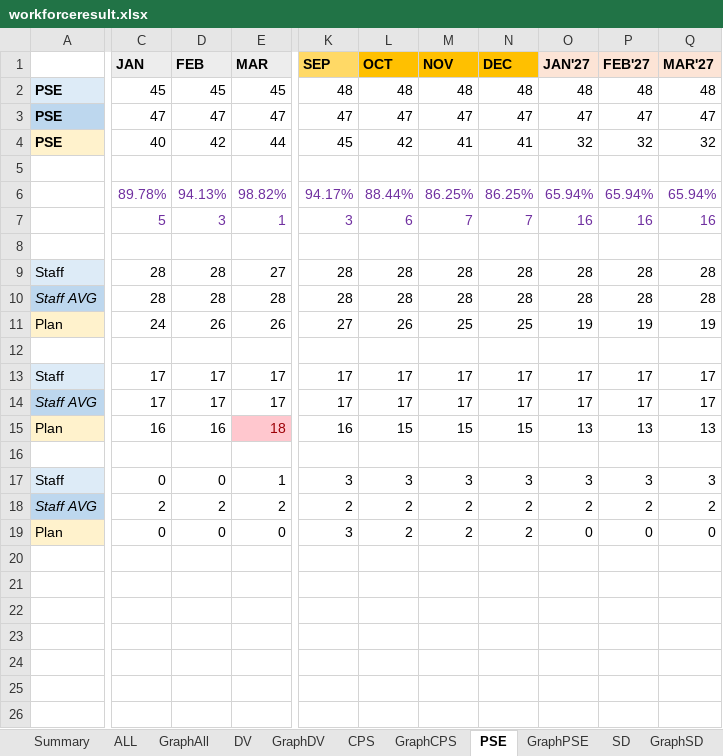
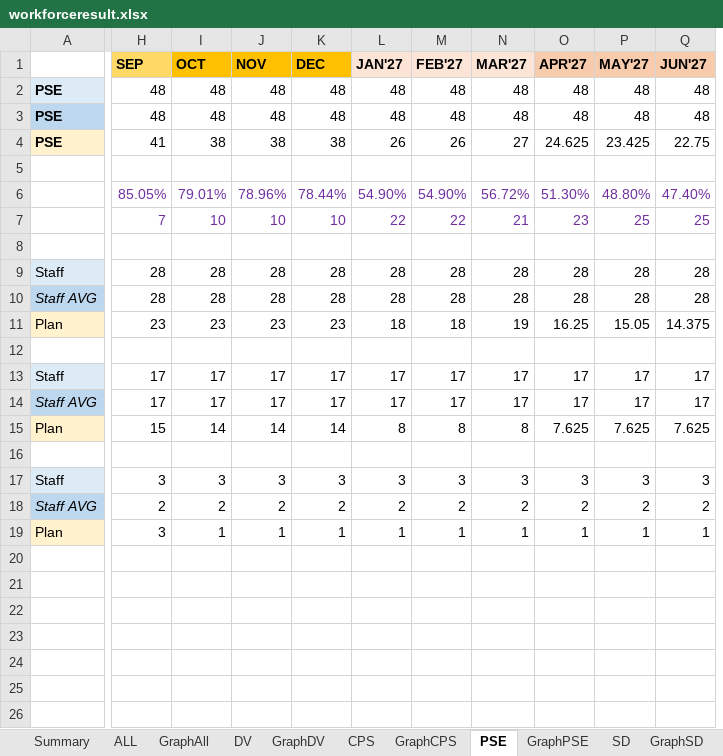
Before and after one commit to wedo-rm/workforce, an Excel workbook: workforceresult.xlsx, sheet PSE, drawn as a sheet; only a part is shown, gaps mark what is left out; values as stored, in another font and other column widths than the file's, no borders; removed rows and columns are numbered as before the commit, all else as after; rows hold the shown columns only; the diff covers the shown part only; the diff names each change by its address in the sheet, - before the commit and + after, or states it on an @@ line.

```diff
--- a/workforceresult.xlsx (sheet PSE)
+++ b/workforceresult.xlsx (sheet PSE)
-column C (JAN), row 2: 45; rows 9-10: 28 | 28; rows 13-19: 17 | 17 | 16 |  | 0 | 2 | 0
-column D (FEB), row 2: 45; rows 9-10: 28 | 28; rows 13-19: 17 | 17 | 16 |  | 0 | 2 | 0
-column E (MAR), row 2: 45; rows 9-10: 27 | 28; rows 13-19: 17 | 17 | 18 |  | 1 | 2 | 0
+column O (APR'27), row 2: 48; rows 9-10: 28 | 28; rows 13-19: 17 | 17 | 7.625 |  | 3 | 2 | 1
+column P (MAY'27), row 2: 48; rows 9-10: 28 | 28; rows 13-19: 17 | 17 | 7.625 |  | 3 | 2 | 1
+column Q (JUN'27), row 2: 48; rows 9-10: 28 | 28; rows 13-19: 17 | 17 | 7.625 |  | 3 | 2 | 1
-row 3: PSE | 47 | 47 | 47 | 47 | 47 | 47 | 47 | 47 | 47 | 47
-row 4: PSE | 40 | 42 | 44 | 45 | 42 | 41 | 41 | 32 | 32 | 32
+row 3: PSE | 48 | 48 | 48 | 48 | 48 | 48 | 48 | 48 | 48 | 48
+row 4: PSE | 41 | 38 | 38 | 38 | 26 | 26 | 27 | 24.625 | 23.425 | 22.75
-row 6:  | 89.78% | 94.13% | 98.82% | 94.17% | 88.44% | 86.25% | 86.25% | 65.94% | 65.94% | 65.94%
-row 7:  | 5 | 3 | 1 | 3 | 6 | 7 | 7 | 16 | 16 | 16
+row 6:  | 85.05% | 79.01% | 78.96% | 78.44% | 54.90% | 54.90% | 56.72% | 51.30% | 48.80% | 47.40%
+row 7:  | 7 | 10 | 10 | 10 | 22 | 22 | 21 | 23 | 25 | 25
-row 11: Plan | 24 | 26 | 26 | 27 | 26 | 25 | 25 | 19 | 19 | 19
+row 11: Plan | 23 | 23 | 23 | 23 | 18 | 18 | 19 | 16.25 | 15.05 | 14.375
-H15 (SEP): 16
+H15 (SEP): 15
-I15 (OCT): 15
+I15 (OCT): 14
-J15 (NOV): 15
+J15 (NOV): 14
-K15 (DEC): 15
+K15 (DEC): 14
-L15 (JAN'27): 13
+L15 (JAN'27): 8
-M15 (FEB'27): 13
+M15 (FEB'27): 8
-N15 (MAR'27): 13
+N15 (MAR'27): 8
-I19 (OCT): 2
+I19 (OCT): 1
-J19 (NOV): 2
+J19 (NOV): 1
-K19 (DEC): 2
+K19 (DEC): 1
-L19 (JAN'27): 0
+L19 (JAN'27): 1
-M19 (FEB'27): 0
+M19 (FEB'27): 1
-N19 (MAR'27): 0
+N19 (MAR'27): 1
```
Also changed, not shown: 12 added rows, 12 removed rows, 44 edited cells and cell formats elsewhere in this sheet, sheet Summary, sheet GraphSD, sheet SD, sheet GraphAIC, sheet GraphAll, sheet GraphDV, 10 more sheets, formulas that keep their value, 4 other files.
